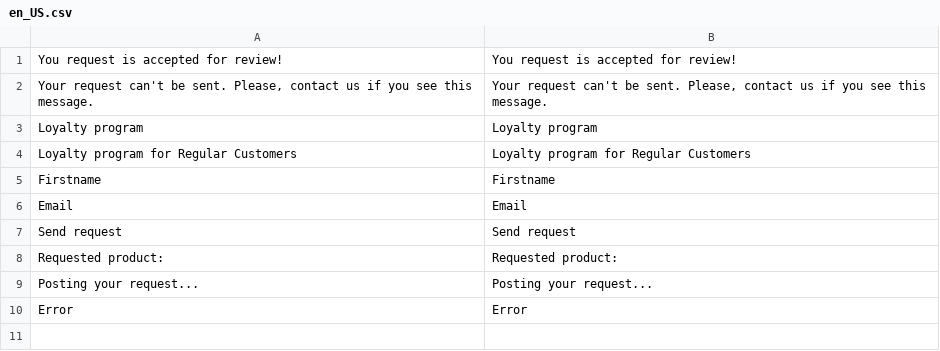
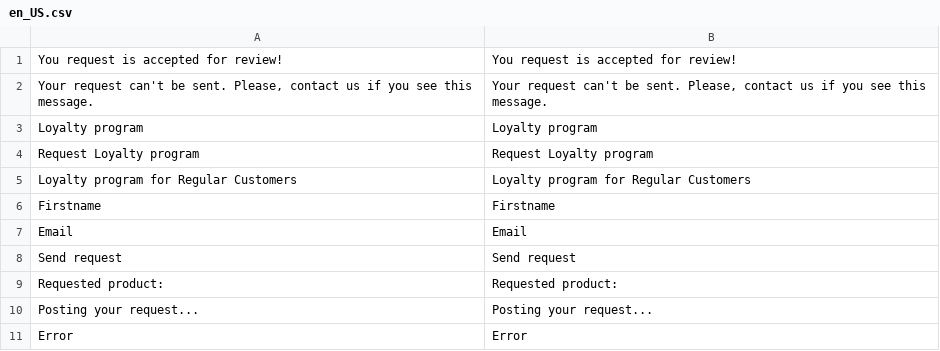
Before and after one commit to dariama3/daria-malenko-magento, a CSV file: app/code/Dariam/RegularCustomer/i18n/en_US.csv, drawn as a sheet.

```diff
--- a/app/code/Dariam/RegularCustomer/i18n/en_US.csv
+++ b/app/code/Dariam/RegularCustomer/i18n/en_US.csv
@@ -3,2 +3,3 @@
 "Loyalty program","Loyalty program"
+"Request Loyalty program","Request Loyalty program"
 "Loyalty program for Regular Customers","Loyalty program for Regular Customers"
```
Also changed, not shown: app/code/Dariam/RegularCustomer/i18n/uk_UA.csv, 6 other files.
